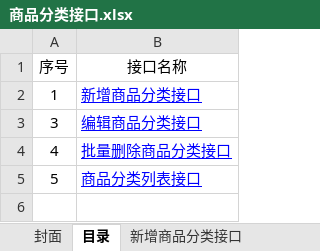
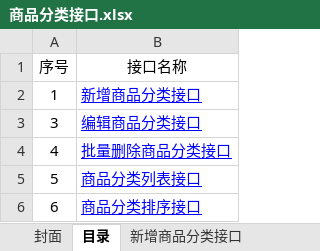
Before and after one commit to douster/design, an Excel workbook: 接口文档/店铺api/商品分类接口.xlsx, sheet 目录, drawn as a sheet; values as stored, in another font and other column widths than the file's, no borders; the diff names each change by its address in the sheet, - before the commit and + after, or states it on an @@ line.

```diff
--- a/接口文档/店铺api/商品分类接口.xlsx (sheet 目录)
+++ b/接口文档/店铺api/商品分类接口.xlsx (sheet 目录)
+row 6: 6 | 商品分类排序接口
```
Also changed, not shown: other sheet tabs.
